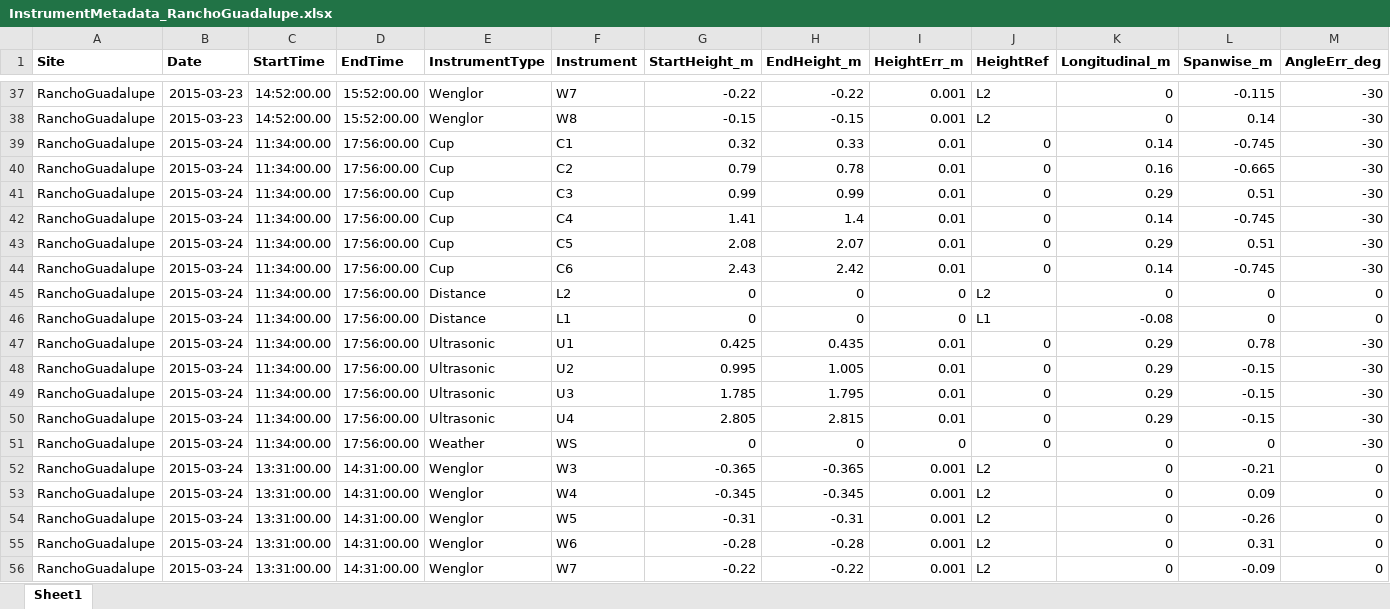
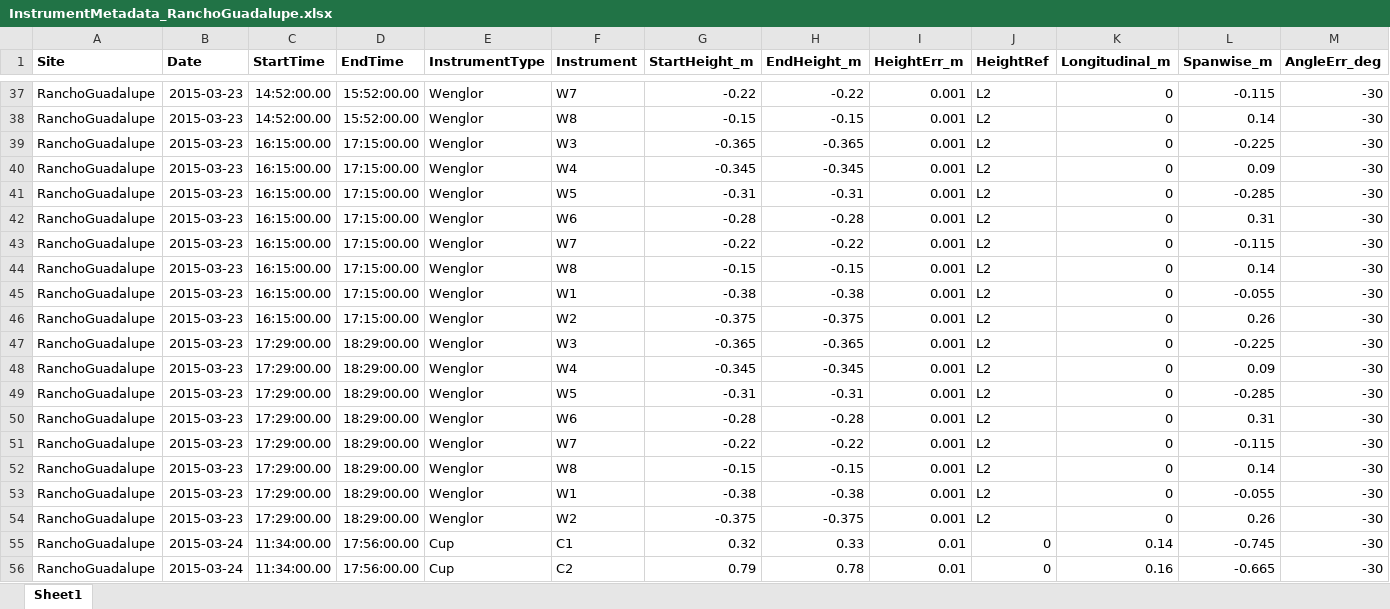
Before and after one commit to raleighmartin/RanchoGuadalupe2015, an Excel workbook: Metadata/InstrumentMetadata_RanchoGuadalupe.xlsx, sheet Sheet1, drawn as a sheet; only a part is shown, gaps mark what is left out; the shorter side is filled out with more unchanged rows; values as stored, in another font and other column widths than the file's, no borders; rows hold the shown columns only; the diff names each change by its address in the sheet, - before the commit and + after, or states it on an @@ line.

Commit message:
Restored certain time intervals previously removed
Time intervals previously removed had too few Wenglor heights.  But
decided it would be better to keep these in the processing, then filter
them out when plotting later.

```diff
--- a/Metadata/InstrumentMetadata_RanchoGuadalupe.xlsx (sheet Sheet1)
+++ b/Metadata/InstrumentMetadata_RanchoGuadalupe.xlsx (sheet Sheet1)
+row 39: RanchoGuadalupe | 2015-03-23 | 16:15:00.00 | 17:15:00.00 | Wenglor | W3 | -0.365 | -0.365 | 0.001 | L2 | 0 | -0.225 | -30
+row 40: RanchoGuadalupe | 2015-03-23 | 16:15:00.00 | 17:15:00.00 | Wenglor | W4 | -0.345 | -0.345 | 0.001 | L2 | 0 | 0.09 | -30
+row 41: RanchoGuadalupe | 2015-03-23 | 16:15:00.00 | 17:15:00.00 | Wenglor | W5 | -0.31 | -0.31 | 0.001 | L2 | 0 | -0.285 | -30
+row 42: RanchoGuadalupe | 2015-03-23 | 16:15:00.00 | 17:15:00.00 | Wenglor | W6 | -0.28 | -0.28 | 0.001 | L2 | 0 | 0.31 | -30
+row 43: RanchoGuadalupe | 2015-03-23 | 16:15:00.00 | 17:15:00.00 | Wenglor | W7 | -0.22 | -0.22 | 0.001 | L2 | 0 | -0.115 | -30
+row 44: RanchoGuadalupe | 2015-03-23 | 16:15:00.00 | 17:15:00.00 | Wenglor | W8 | -0.15 | -0.15 | 0.001 | L2 | 0 | 0.14 | -30
+row 45: RanchoGuadalupe | 2015-03-23 | 16:15:00.00 | 17:15:00.00 | Wenglor | W1 | -0.38 | -0.38 | 0.001 | L2 | 0 | -0.055 | -30
+row 46: RanchoGuadalupe | 2015-03-23 | 16:15:00.00 | 17:15:00.00 | Wenglor | W2 | -0.375 | -0.375 | 0.001 | L2 | 0 | 0.26 | -30
+row 47: RanchoGuadalupe | 2015-03-23 | 17:29:00.00 | 18:29:00.00 | Wenglor | W3 | -0.365 | -0.365 | 0.001 | L2 | 0 | -0.225 | -30
+row 48: RanchoGuadalupe | 2015-03-23 | 17:29:00.00 | 18:29:00.00 | Wenglor | W4 | -0.345 | -0.345 | 0.001 | L2 | 0 | 0.09 | -30
+row 49: RanchoGuadalupe | 2015-03-23 | 17:29:00.00 | 18:29:00.00 | Wenglor | W5 | -0.31 | -0.31 | 0.001 | L2 | 0 | -0.285 | -30
+row 50: RanchoGuadalupe | 2015-03-23 | 17:29:00.00 | 18:29:00.00 | Wenglor | W6 | -0.28 | -0.28 | 0.001 | L2 | 0 | 0.31 | -30
+row 51: RanchoGuadalupe | 2015-03-23 | 17:29:00.00 | 18:29:00.00 | Wenglor | W7 | -0.22 | -0.22 | 0.001 | L2 | 0 | -0.115 | -30
+row 52: RanchoGuadalupe | 2015-03-23 | 17:29:00.00 | 18:29:00.00 | Wenglor | W8 | -0.15 | -0.15 | 0.001 | L2 | 0 | 0.14 | -30
+row 53: RanchoGuadalupe | 2015-03-23 | 17:29:00.00 | 18:29:00.00 | Wenglor | W1 | -0.38 | -0.38 | 0.001 | L2 | 0 | -0.055 | -30
+row 54: RanchoGuadalupe | 2015-03-23 | 17:29:00.00 | 18:29:00.00 | Wenglor | W2 | -0.375 | -0.375 | 0.001 | L2 | 0 | 0.26 | -30
```
